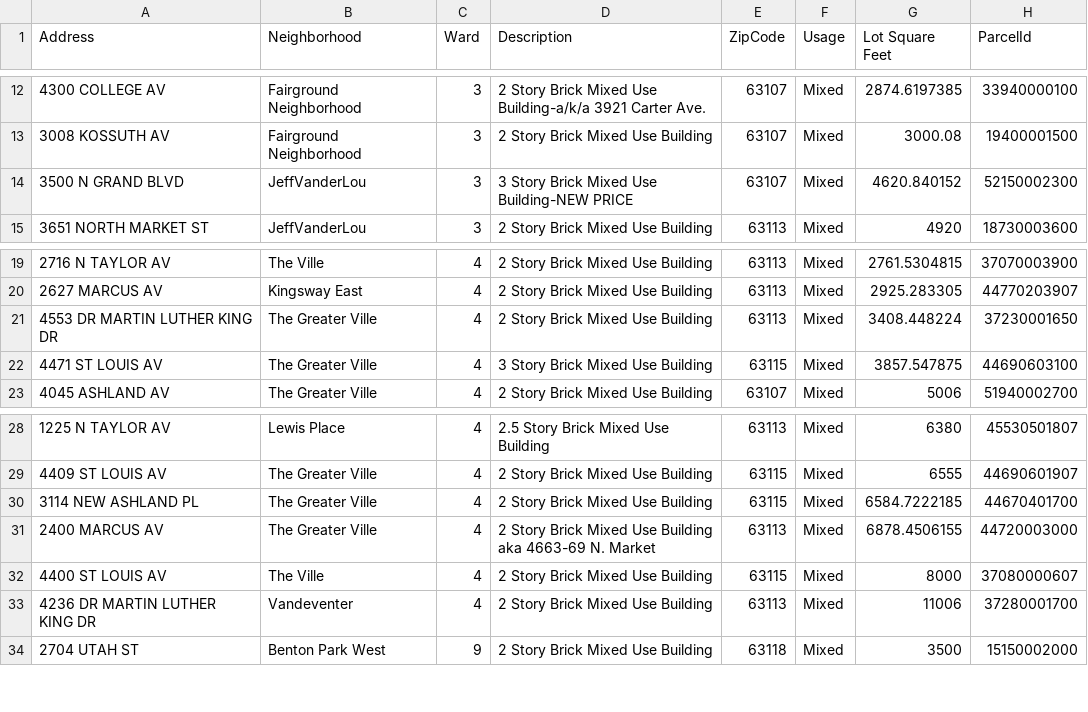
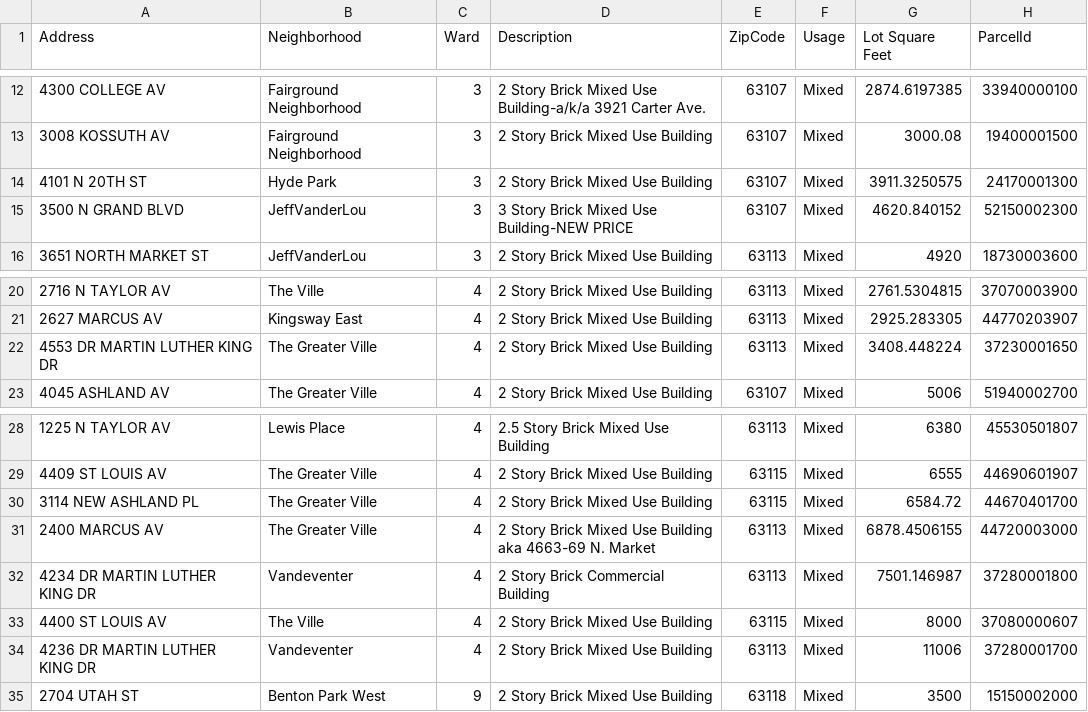
Before and after one commit to Ganginator/lra-maps, a CSV file: data/Miscellaneous-LRA.csv (was data/Mischellenous-LRA.csv), drawn as a sheet; only a part is shown, gaps mark what is left out.

Commit message:
New Miscellaneous

```diff
--- a/data/Mischellenous-LRA.csv
+++ b/data/Miscellaneous-LRA.csv
@@ -13,2 +13,3 @@ Address,Neighborhood,Ward,Description,ZipCode,Usage,Lot Square Feet,ParcelId
 3008 KOSSUTH AV,Fairground Neighborhood,3,2 Story Brick Mixed Use Building,63107,Mixed,3000.08,19400001500
+4101 N 20TH ST,Hyde Park,3,2 Story Brick Mixed Use Building,63107,Mixed,3911.3250575,24170001300
 3500 N GRAND BLVD,JeffVanderLou,3,3 Story Brick Mixed Use Building-NEW PRICE,63107,Mixed,4620.840152,52150002300
@@ -21,3 +22,2 @@ Address,Neighborhood,Ward,Description,ZipCode,Usage,Lot Square Feet,ParcelId
 4553 DR MARTIN LUTHER KING DR,The Greater Ville,4,2 Story Brick Mixed Use Building,63113,Mixed,3408.448224,37230001650
-4471 ST LOUIS AV,The Greater Ville,4,3 Story Brick Mixed Use Building,63115,Mixed,3857.547875,44690603100
 4045 ASHLAND AV,The Greater Ville,4,2 Story Brick Mixed Use Building,63107,Mixed,5006,51940002700
@@ -29,4 +29,5 @@ Address,Neighborhood,Ward,Description,ZipCode,Usage,Lot Square Feet,ParcelId
 4409 ST LOUIS AV,The Greater Ville,4,2 Story Brick Mixed Use Building,63115,Mixed,6555,44690601907
-3114 NEW ASHLAND PL,The Greater Ville,4,2 Story Brick Mixed Use Building,63115,Mixed,6584.7222185,44670401700
+3114 NEW ASHLAND PL,The Greater Ville,4,2 Story Brick Mixed Use Building,63115,Mixed,6584.72,44670401700
 2400 MARCUS AV,The Greater Ville,4,2 Story Brick Mixed Use Building aka 4663-69 N. Market,63113,Mixed,6878.4506155,44720003000
+4234 DR MARTIN LUTHER KING DR,Vandeventer,4,2 Story Brick Commercial Building,63113,Mixed,7501.146987,37280001800
 4400 ST LOUIS AV,The Ville,4,2 Story Brick Mixed Use Building,63115,Mixed,8000,37080000607
```
Also changed, not shown: data/Residential-LRA.csv, data/Vacant-LRA.csv, 1 other file.
